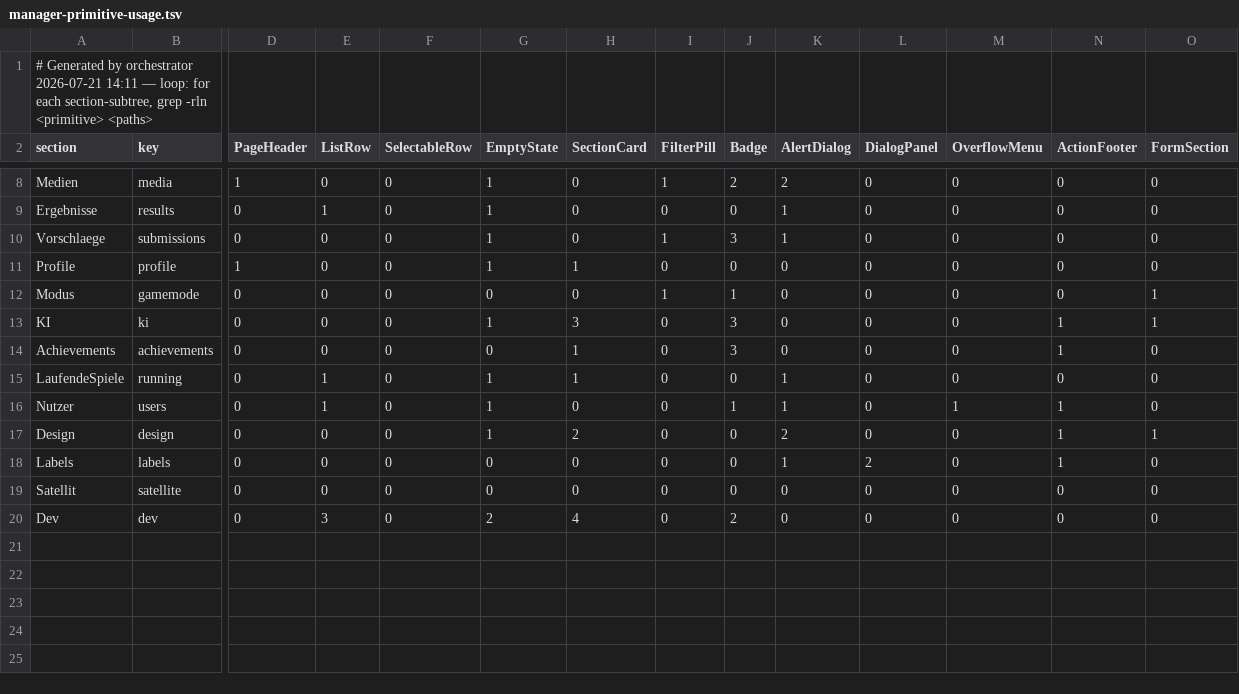
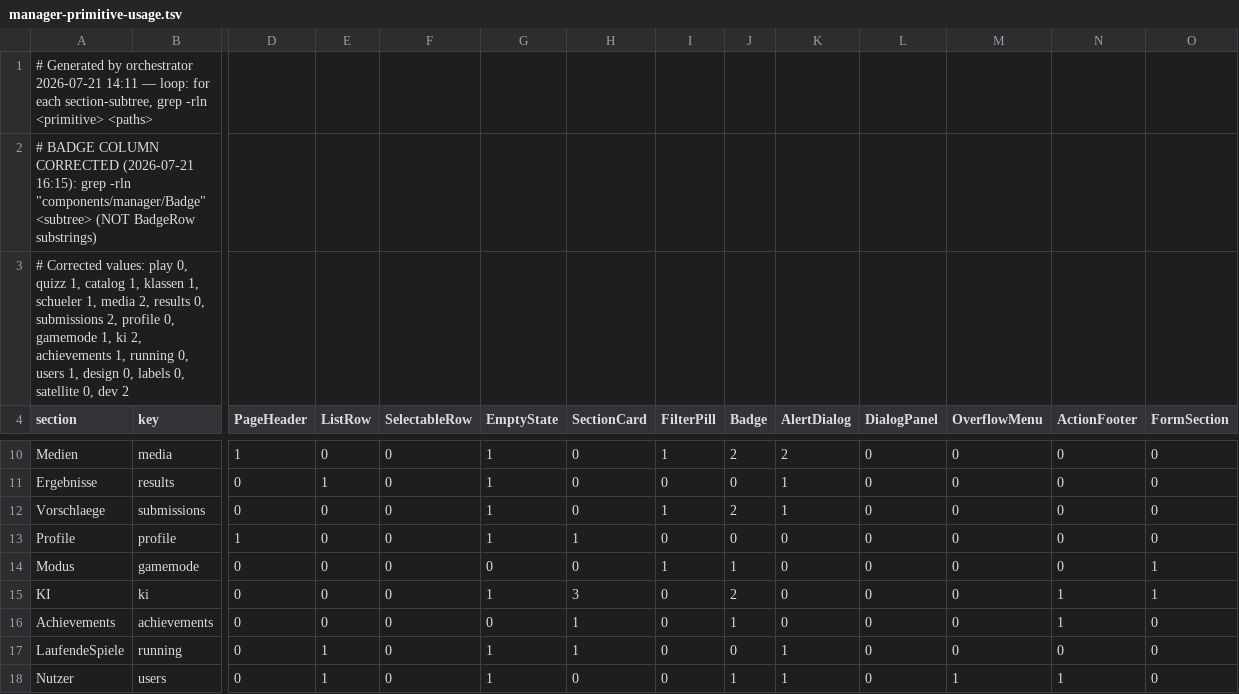
Before and after one commit to joehomeskillet/Razzoozle, a TSV file: docs/planning/manager-primitive-usage.tsv, drawn as a sheet; only a part is shown, gaps mark what is left out; the shorter side is filled out with more unchanged rows; addresses are those after the commit; rows hold the shown columns only; the diff names each change by its address in the sheet, - before the commit and + after, or states it on an @@ line.

```diff
--- a/docs/planning/manager-primitive-usage.tsv
+++ b/docs/planning/manager-primitive-usage.tsv
+row 2: # BADGE COLUMN CORRECTED (2026-07-21 16:15): grep -rln "components/manager/Badge" <subtree> (NOT BadgeRow substrings)
+row 3: # Corrected values: play 0, quizz 1, catalog 1, klassen 1, schueler 1, media 2, results 0, submissions 2, profile 0, gamemode 1, ki 2, achievements 1, running 0, users 1, design 0, labels 0, satellite 0, dev 2
-J12 (Badge): 3
+J12 (Badge): 2
-J15 (Badge): 3
+J15 (Badge): 2
-J16 (Badge): 3
+J16 (Badge): 1
```
